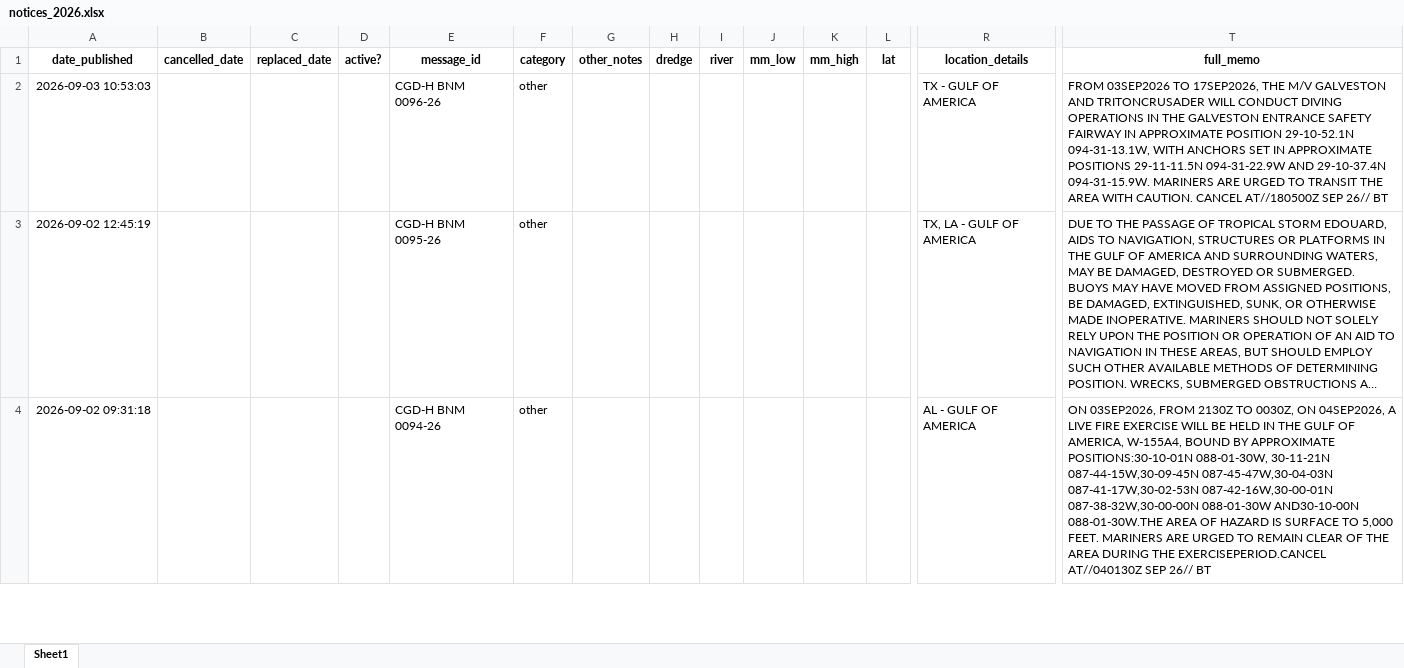
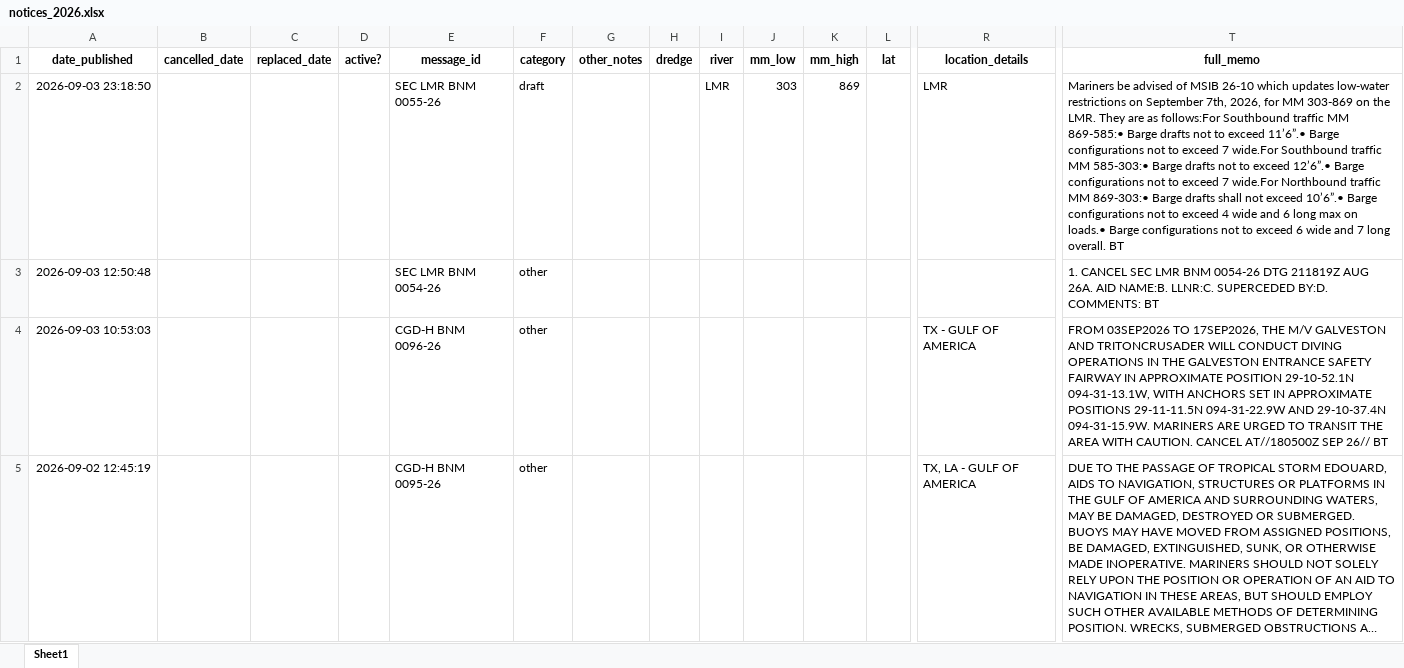
Before and after one commit to mollya610/BargeTransportDashboard, an Excel workbook: notices_2026.xlsx, sheet Sheet1, drawn as a sheet; only a part is shown, gaps mark what is left out; the shorter side is filled out with more unchanged rows; long unchanged cells end in …; values as stored, in another font and other column widths than the file's, no borders; rows hold the shown columns only; the diff names each change by its address in the sheet, - before the commit and + after, or states it on an @@ line.

```diff
--- a/notices_2026.xlsx (sheet Sheet1)
+++ b/notices_2026.xlsx (sheet Sheet1)
+row 2: 2026-09-03 23:18:50 |  |  |  | SEC LMR BNM 0055-26 | draft |  |  | LMR | 303 | 869 |  | LMR | Mariners be advised of MSIB 26-10 which updates low-water restrictions on September 7th, 2026, for MM 303-869 on the LMR. They are as follows:For Southbound traffic MM 869-585:• Barge drafts not to exceed 11’6”.• Barge configurations not to exceed 7 wide.For Southbound traffic MM 585-303:• Barge drafts not to exceed 12’6”.• Barge configurations not to exceed 7 wide.For Northbound traffic MM 869-303:• Barge drafts shall not exceed 10’6”.• Barge configurations not to exceed 4 wide and 6 long max on loads.• Barge configurations not to exceed 6 wide and 7 long overall. BT
+row 3: 2026-09-03 12:50:48 |  |  |  | SEC LMR BNM 0054-26 | other |  |  |  |  |  |  |  | 1. CANCEL SEC LMR BNM 0054-26 DTG 211819Z AUG 26A. AID NAME:B. LLNR:C. SUPERCEDED BY:D. COMMENTS: BT
```
Also changed, not shown: 5 other files.
